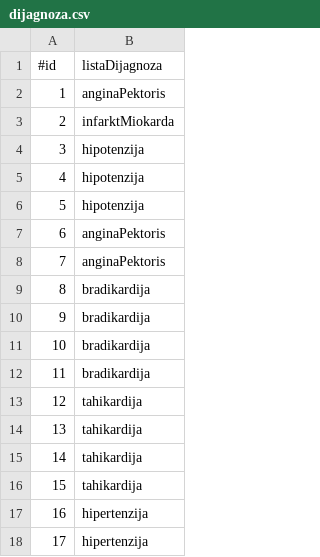
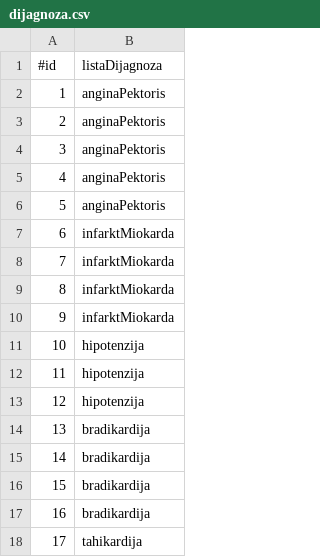
Before and after one commit to magdalenalakic/InzenjeringZnanja, a CSV file: csv-files/dijagnoza.csv, drawn as a sheet; only a part is shown; the shorter side is filled out with more unchanged rows; addresses are those after the commit; the diff names each change by its address in the sheet, - before the commit and + after, or states it on an @@ line.

```diff
--- a/csv-files/dijagnoza.csv
+++ b/csv-files/dijagnoza.csv
@@ row 7 moved to row 3: 2 @@
@@ row 8 moved to row 4: 3 @@
+row 5: 4 | anginaPektoris
+row 6: 5 | anginaPektoris
+row 7: 6 | infarktMiokarda
+row 8: 7 | infarktMiokarda
+row 9: 8 | infarktMiokarda
@@ column A (#id) renumbered from row 10 down @@
```
Also changed, not shown: csv-files/dodatna-ispitivanja.csv, csv-files/fizikalni-pregled.csv, 1 other file.
